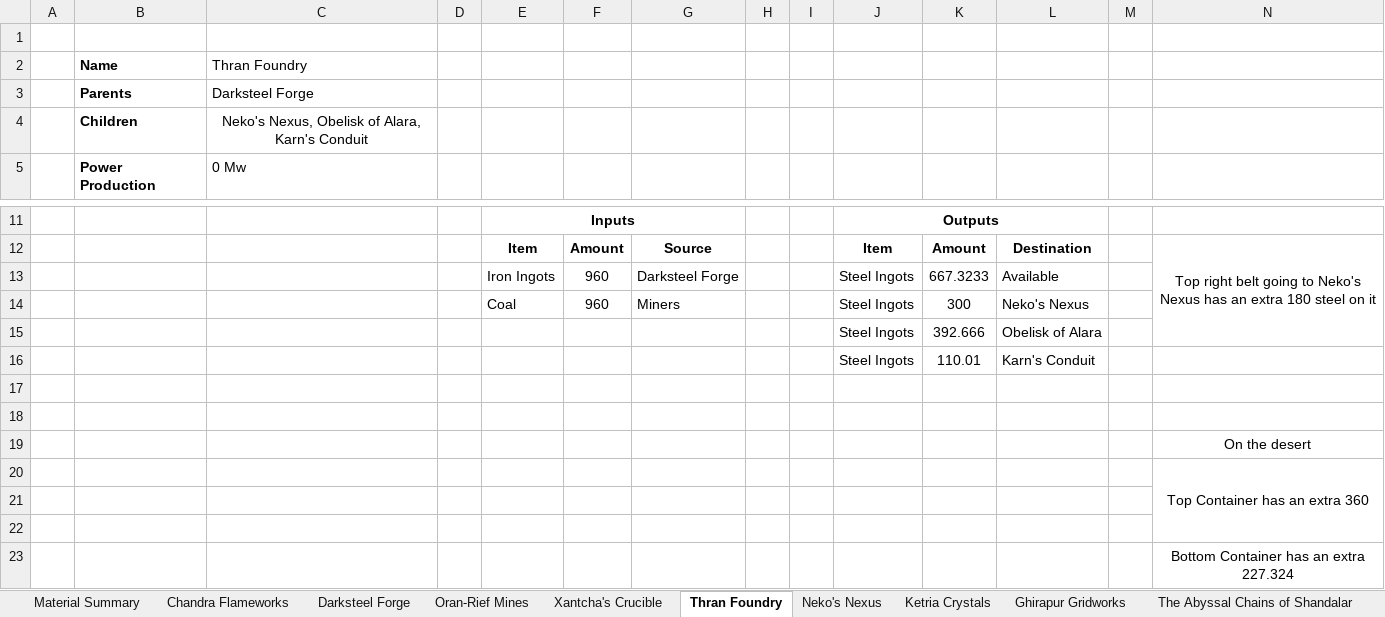
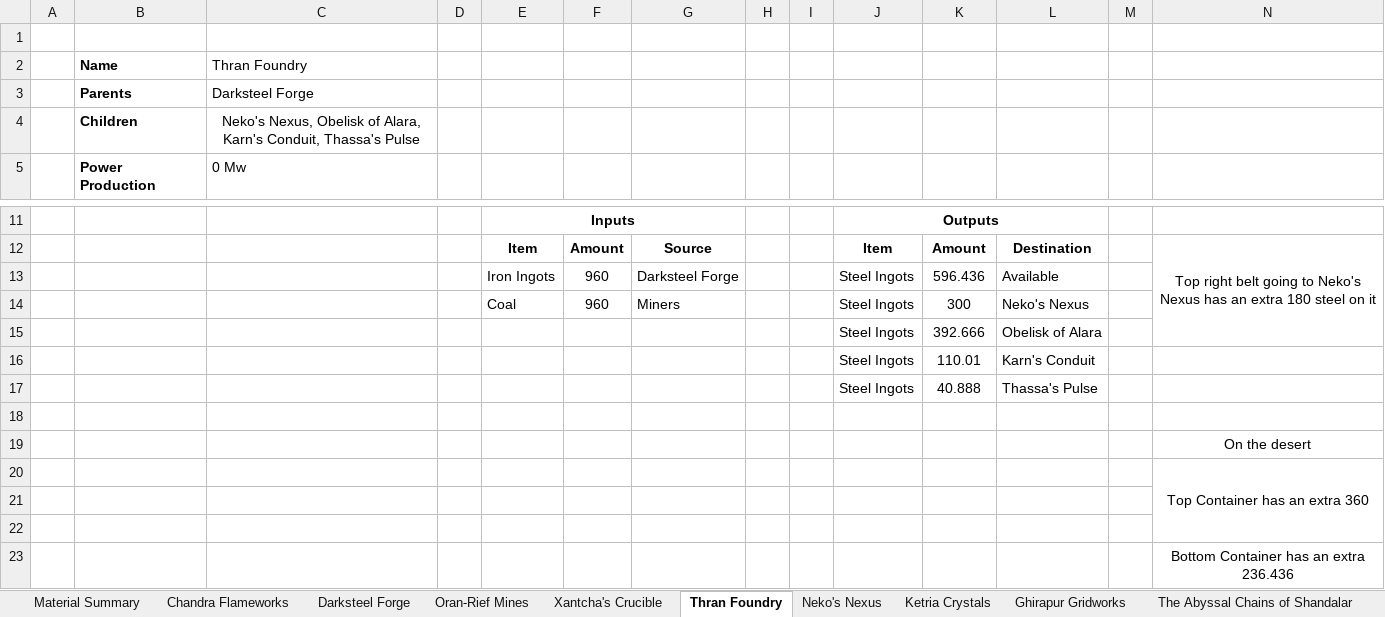
Before and after one commit to NicoBuilds/NicoBuilds-Blueprints, an Excel workbook: Game Stuff/Spreadsheet.xlsx, sheet Thran Foundry, drawn as a sheet; only a part is shown, gaps mark what is left out; values as stored, in another font and other column widths than the file's, no borders; the diff names each change by its address in the sheet, - before the commit and + after, or states it on an @@ line.

Commit message:
Added Thassa's Pulse

```diff
--- a/Game Stuff/Spreadsheet.xlsx (sheet Thran Foundry)
+++ b/Game Stuff/Spreadsheet.xlsx (sheet Thran Foundry)
-C4 (Thran Foundry): …Alara, Karn's Conduit
+C4 (Thran Foundry): …Alara, Karn's Conduit, Thassa's Pulse
-K13: 667.3233
+K13: 596.436
-row 17: (empty)
+row 17:  |  |  |  |  |  |  |  |  | Steel Ingots | 40.888 | Thassa's Pulse
-N23: Bottom Container has an extra 227.324
+N23: Bottom Container has an extra 236.436
```
Also changed, not shown: sheet Material Summary, sheet Urabrask's Refinery, sheet Phyrexian Datavault, sheet Karn's Conduit, other sheet tabs, 2 other files.
